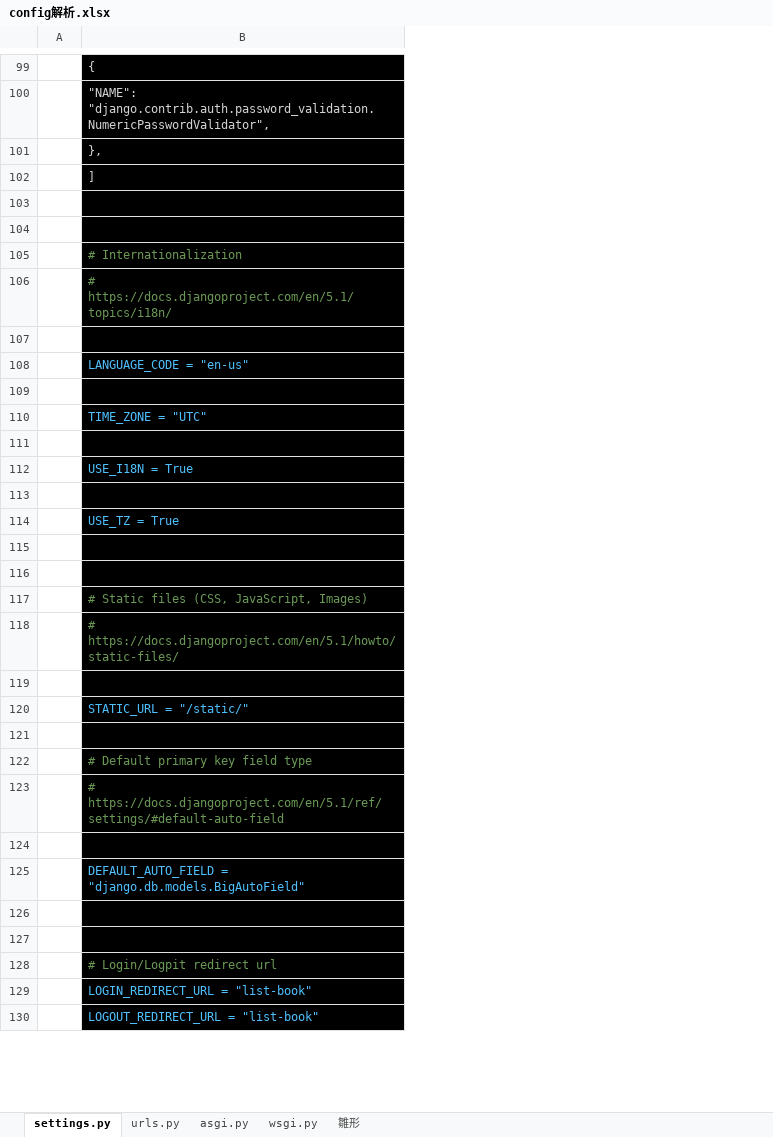
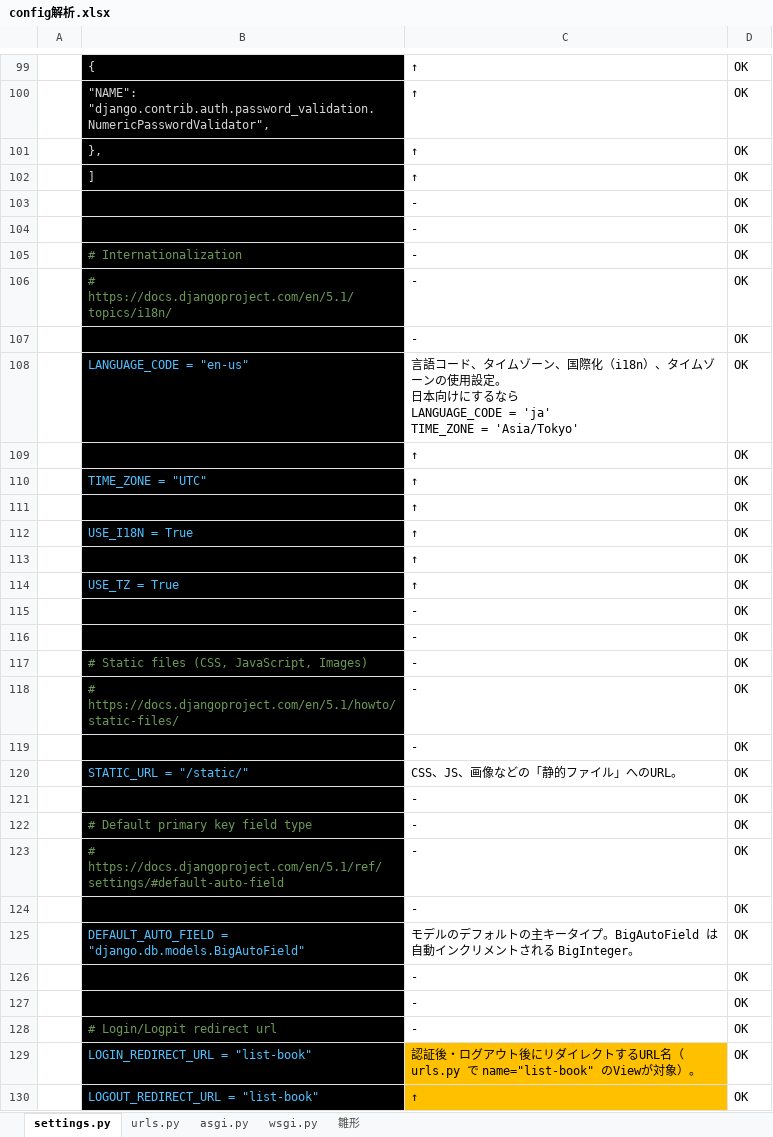
Before and after one commit to smd255/bookproject, an Excel workbook: doc/config解析.xlsx, sheet settings.py, drawn as a sheet; only a part is shown, gaps mark what is left out; values as stored, in another font and other column widths than the file's, no borders; charts and pictures not drawn; removed rows and columns are numbered as before the commit, all else as after; ↵ is a line break in a cell; the diff covers the shown part only; the diff names each change by its address in the sheet, - before the commit and + after, or states it on an @@ line.

```diff
--- a/doc/config解析.xlsx (sheet settings.py)
+++ b/doc/config解析.xlsx (sheet settings.py)
-column A, empty
+column A, empty
+column C, rows 99-130: ↑ | ↑ | ↑ | ↑ | - | - | - | - | - | 言語コード、タイムゾーン、国際化（i18n）、タイムゾーンの使用設定。 ↵ 日本向けにするなら ↵ LANGUAGE_CODE = 'ja' ↵ TIME_ZONE = 'Asia/Tokyo' | ↑ | ↑ | ↑ | ↑ | ↑ | ↑ | - | - | - | - | - | CSS、JS、画像などの「静的ファイル」へのURL。 | - | - | - | - | モデルのデフォルトの主キータイプ。BigAutoField は自動インクリメントされる BigInteger。 | - | - | - | 認証後・ログアウト後にリダイレクトするURL名（urls.py で name="list-book" のViewが対象）。 | ↑
+column D, rows 99-130: all OK
-row 103: (empty)
+row 103:  |  | - | OK
-row 104: (empty)
+row 104:  |  | - | OK
-row 107: (empty)
+row 107:  |  | - | OK
-row 109: (empty)
+row 109:  |  | ↑ | OK
-row 111: (empty)
+row 111:  |  | ↑ | OK
-row 113: (empty)
+row 113:  |  | ↑ | OK
-row 115: (empty)
+row 115:  |  | - | OK
-row 116: (empty)
+row 116:  |  | - | OK
-row 119: (empty)
+row 119:  |  | - | OK
-row 121: (empty)
+row 121:  |  | - | OK
-row 124: (empty)
+row 124:  |  | - | OK
-row 126: (empty)
+row 126:  |  | - | OK
-row 127: (empty)
+row 127:  |  | - | OK
```
Also changed, not shown: 48 edited cells elsewhere in this sheet, charts or pictures, doc/book解析.xlsx.
